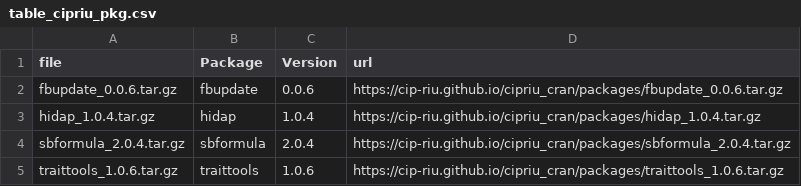
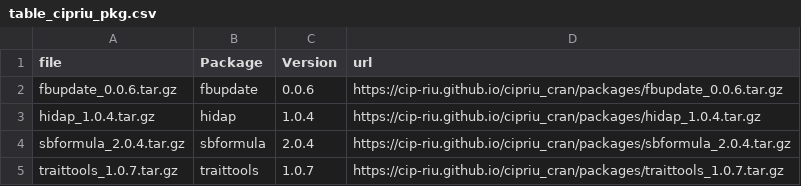
Before and after one commit to CIP-RIU/cipriu_cran, a CSV file: packages/table_cipriu_pkg.csv, drawn as a sheet.

Commit message:
traittools 1.0.7

```diff
--- a/packages/table_cipriu_pkg.csv
+++ b/packages/table_cipriu_pkg.csv
@@ -4,2 +4,2 @@
 "sbformula_2.0.4.tar.gz","sbformula","2.0.4","https://cip-riu.github.io/cipriu_cran/packages/sbformula_2.0.4.tar.gz"
-"traittools_1.0.6.tar.gz","traittools","1.0.6","https://cip-riu.github.io/cipriu_cran/packages/traittools_1.0.6.tar.gz"
+"traittools_1.0.7.tar.gz","traittools","1.0.7","https://cip-riu.github.io/cipriu_cran/packages/traittools_1.0.7.tar.gz"
```
Also changed, not shown: 5 other files.
